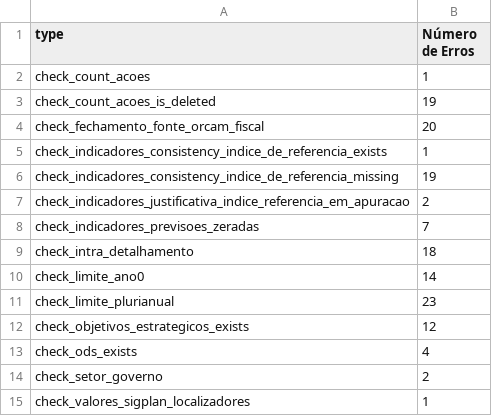
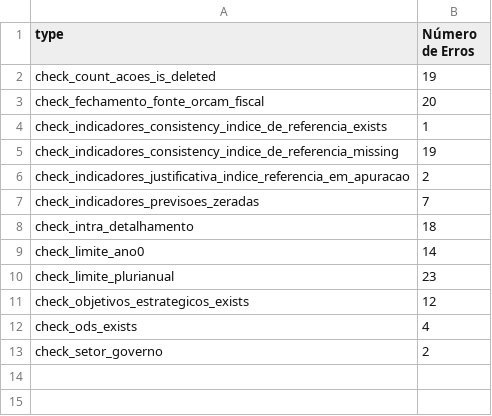
Before and after one commit to splor-mg/checks-planejamento-report, a CSV file: checks-planejamento-resumo.csv, drawn as a sheet; the diff names each change by its address in the sheet, - before the commit and + after, or states it on an @@ line.

```diff
--- a/checks-planejamento-resumo.csv
+++ b/checks-planejamento-resumo.csv
-row 2: check_count_acoes | 1
-row 15: check_valores_sigplan_localizadores | 1
```
Also changed, not shown: checks-planejamento.csv, 3 other files.
